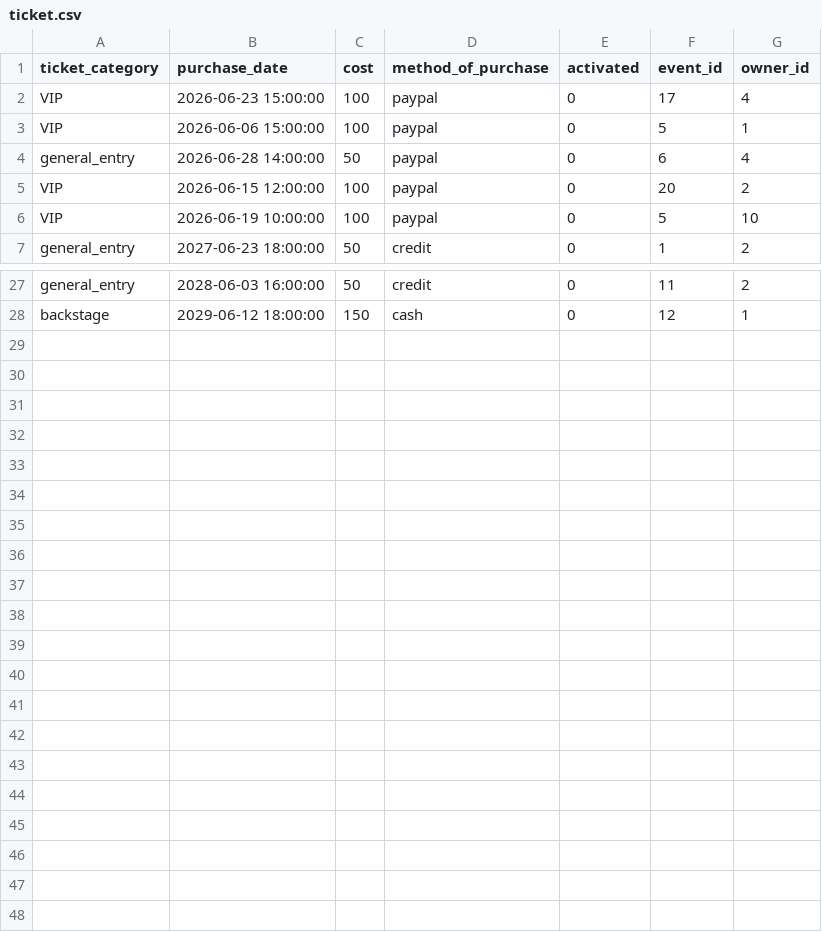
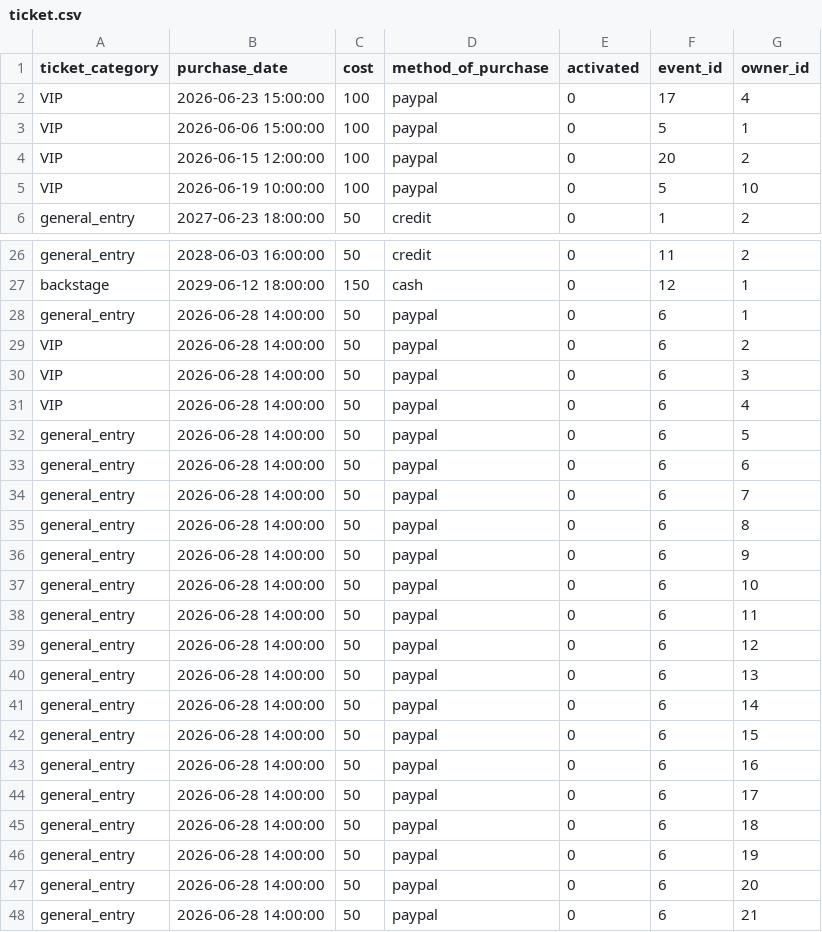
Before and after one commit to Nickp03/Databases-Ntua-Pulse_University_Music_Festival, a CSV file: code/ticket.csv, drawn as a sheet; only a part is shown, gaps mark what is left out; removed rows and columns are numbered as before the commit, all else as after; the diff names each change by its address in the sheet, - before the commit and + after, or states it on an @@ line.

```diff
--- a/code/ticket.csv
+++ b/code/ticket.csv
-row 4: general_entry | 2026-06-28 14:00:00 | 50 | paypal | 0 | 6 | 4
+row 28: general_entry | 2026-06-28 14:00:00 | 50 | paypal | 0 | 6 | 1
+row 29: VIP | 2026-06-28 14:00:00 | 50 | paypal | 0 | 6 | 2
+row 30: VIP | 2026-06-28 14:00:00 | 50 | paypal | 0 | 6 | 3
+row 31: VIP | 2026-06-28 14:00:00 | 50 | paypal | 0 | 6 | 4
+row 32: general_entry | 2026-06-28 14:00:00 | 50 | paypal | 0 | 6 | 5
+row 33: general_entry | 2026-06-28 14:00:00 | 50 | paypal | 0 | 6 | 6
+row 34: general_entry | 2026-06-28 14:00:00 | 50 | paypal | 0 | 6 | 7
+row 35: general_entry | 2026-06-28 14:00:00 | 50 | paypal | 0 | 6 | 8
+row 36: general_entry | 2026-06-28 14:00:00 | 50 | paypal | 0 | 6 | 9
+row 37: general_entry | 2026-06-28 14:00:00 | 50 | paypal | 0 | 6 | 10
+row 38: general_entry | 2026-06-28 14:00:00 | 50 | paypal | 0 | 6 | 11
+row 39: general_entry | 2026-06-28 14:00:00 | 50 | paypal | 0 | 6 | 12
+row 40: general_entry | 2026-06-28 14:00:00 | 50 | paypal | 0 | 6 | 13
+row 41: general_entry | 2026-06-28 14:00:00 | 50 | paypal | 0 | 6 | 14
+row 42: general_entry | 2026-06-28 14:00:00 | 50 | paypal | 0 | 6 | 15
+row 43: general_entry | 2026-06-28 14:00:00 | 50 | paypal | 0 | 6 | 16
+row 44: general_entry | 2026-06-28 14:00:00 | 50 | paypal | 0 | 6 | 17
+row 45: general_entry | 2026-06-28 14:00:00 | 50 | paypal | 0 | 6 | 18
+row 46: general_entry | 2026-06-28 14:00:00 | 50 | paypal | 0 | 6 | 19
+row 47: general_entry | 2026-06-28 14:00:00 | 50 | paypal | 0 | 6 | 20
+row 48: general_entry | 2026-06-28 14:00:00 | 50 | paypal | 0 | 6 | 21
```
Also changed, not shown: code/owner.csv, code/stage.csv.
